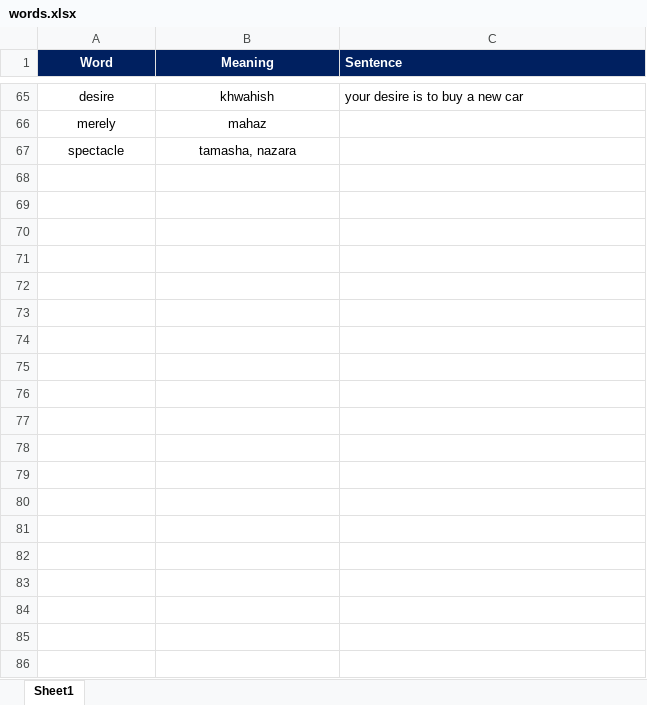
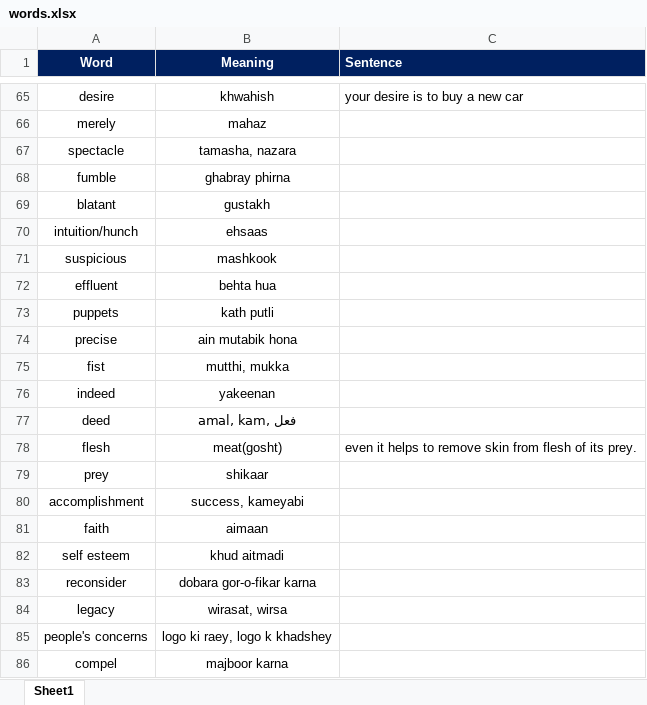
Before and after one commit to fahadshah868/Vocabulary, an Excel workbook: words.xlsx, sheet Sheet1, drawn as a sheet; only a part is shown, gaps mark what is left out; values as stored, in another font and other column widths than the file's, no borders; the diff covers the shown part only; the diff names each change by its address in the sheet, - before the commit and + after, or states it on an @@ line.

Commit message:
updations

```diff
--- a/words.xlsx (sheet Sheet1)
+++ b/words.xlsx (sheet Sheet1)
+row 68: fumble | ghabray phirna
+row 69: blatant | gustakh
+row 70: intuition/hunch | ehsaas
+row 71: suspicious | mashkook
+row 72: effluent | behta hua
+row 73: puppets | kath putli
+row 74: precise | ain mutabik hona
+row 75: fist | mutthi, mukka
+row 76: indeed | yakeenan
+row 77: deed | amal, kam, فعل
+row 78: flesh | meat(gosht) | even it helps to remove skin from flesh of its prey.
+row 79: prey | shikaar
+row 80: accomplishment | success, kameyabi
+row 81: faith | aimaan
+row 82: self esteem | khud aitmadi
+row 83: reconsider | dobara gor-o-fikar karna
+row 84: legacy | wirasat, wirsa
+row 85: people's concerns | logo ki raey, logo k khadshey
+row 86: compel | majboor karna
```
Also changed, not shown: 13 added rows, 1 removed row and 1 edited cell elsewhere in this sheet.
